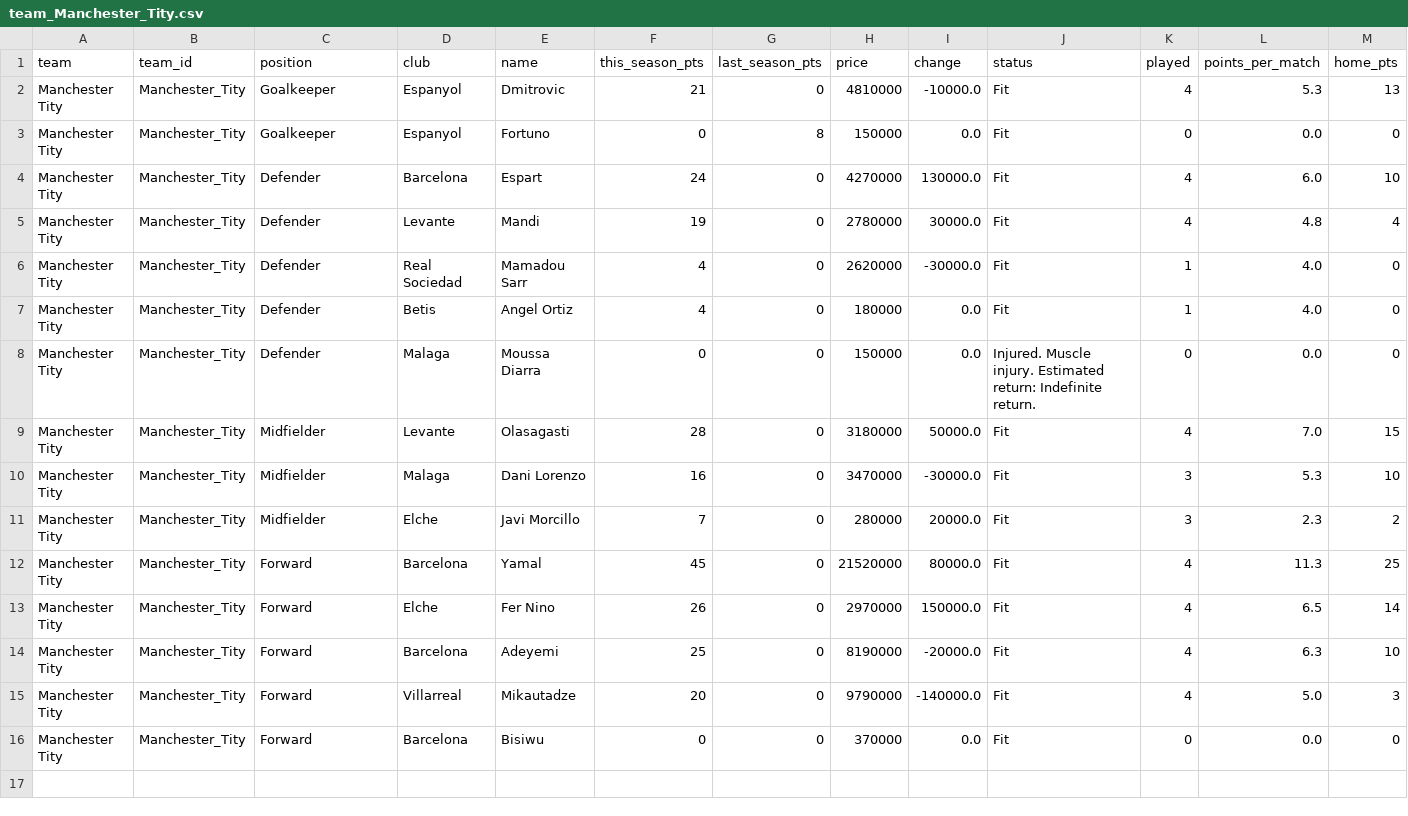
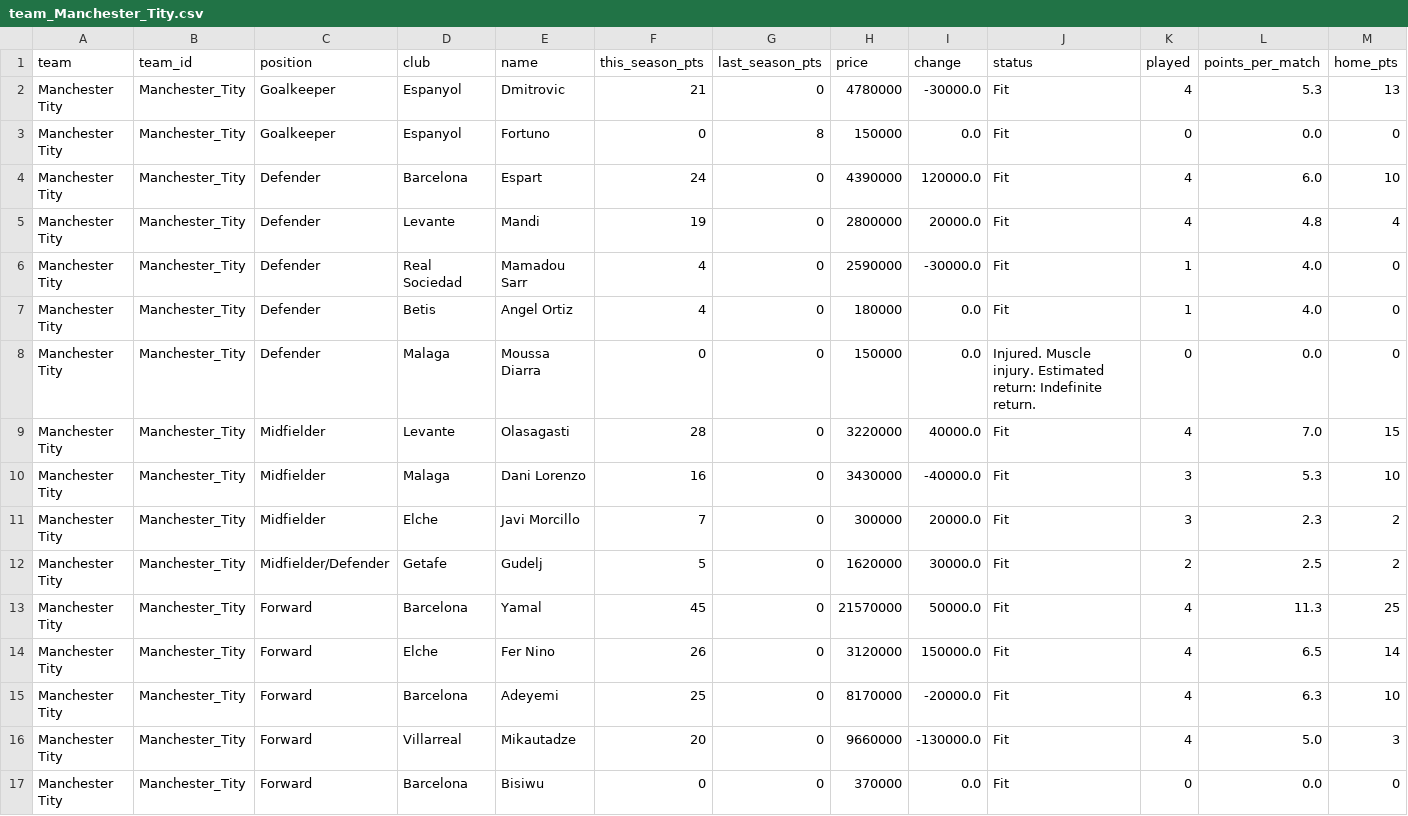
Before and after one commit to nilcrespo/BiwengerBot, a CSV file: csvs/teams/team_Manchester_Tity.csv, drawn as a sheet; only a part is shown; addresses are those after the commit; rows hold the shown columns only; the diff names each change by its address in the sheet, - before the commit and + after, or states it on an @@ line.

```diff
--- a/csvs/teams/team_Manchester_Tity.csv
+++ b/csvs/teams/team_Manchester_Tity.csv
-H2 (price): 4810000
+H2 (price): 4780000
-I2 (change): -10000.0
+I2 (change): -30000.0
-H4 (price): 4270000
+H4 (price): 4390000
-I4 (change): 130000.0
+I4 (change): 120000.0
-H5 (price): 2780000
+H5 (price): 2800000
-I5 (change): 30000.0
+I5 (change): 20000.0
-H6 (price): 2620000
+H6 (price): 2590000
-H9 (price): 3180000
+H9 (price): 3220000
-I9 (change): 50000.0
+I9 (change): 40000.0
-H10 (price): 3470000
+H10 (price): 3430000
-I10 (change): -30000.0
+I10 (change): -40000.0
-H11 (price): 280000
+H11 (price): 300000
+row 12: Manchester Tity | Manchester_Tity | Midfielder/Defender | Getafe | Gudelj | 5 | 0 | 1620000 | 30000.0 | Fit | 2 | 2.5 | 2
-H13 (price): 21520000
+H13 (price): 21570000
-I13 (change): 80000.0
+I13 (change): 50000.0
-H14 (price): 2970000
+H14 (price): 3120000
-H15 (price): 8190000
+H15 (price): 8170000
-H16 (price): 9790000
+H16 (price): 9660000
-I16 (change): -140000.0
+I16 (change): -130000.0
```
Also changed, not shown: csvs/others/market_bid_history_log.csv, csvs/others/market_bids.csv, 14 other files.
